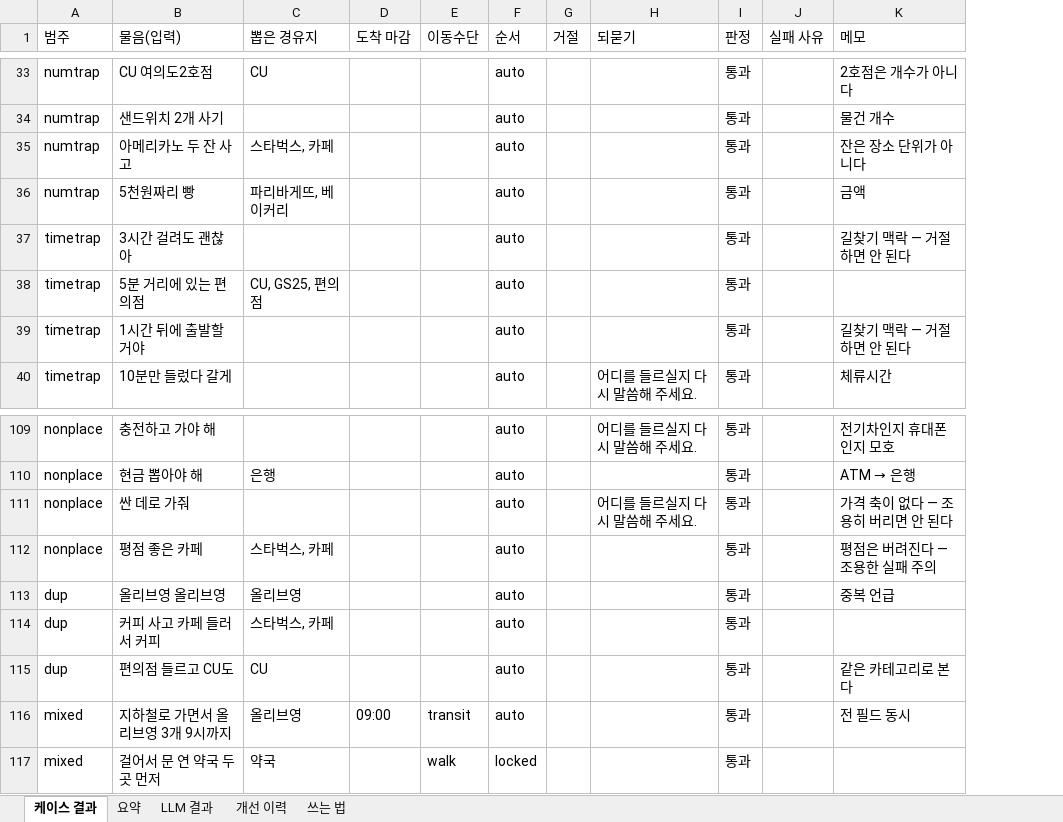
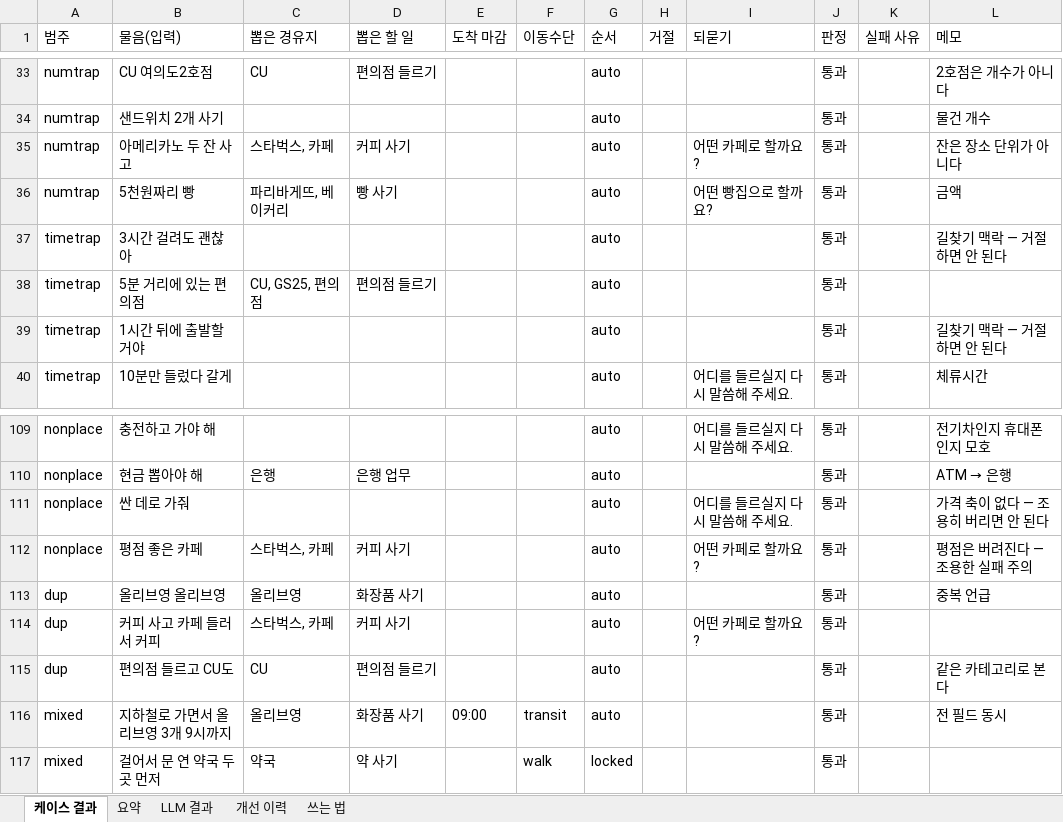
Before and after one commit to picpal/etavis, an Excel workbook: docs/채팅-추출-시뮬레이션.xlsx, sheet 케이스 결과, drawn as a sheet; only a part is shown, gaps mark what is left out; values as stored, in another font and other column widths than the file's, no cell formats; addresses are those after the commit; the diff covers the shown part only; the diff names each change by its address in the sheet, - before the commit and + after, or states it on an @@ line.

```diff
--- a/docs/채팅-추출-시뮬레이션.xlsx (sheet 케이스 결과)
+++ b/docs/채팅-추출-시뮬레이션.xlsx (sheet 케이스 결과)
+column D (뽑은 할 일), rows 33-38: 편의점 들르기 |  | 커피 사기 | 빵 사기 |  | 편의점 들르기; rows 110-117: 은행 업무 |  | 커피 사기 | 화장품 사기 | 커피 사기 | 편의점 들르기 | 화장품 사기 | 약 사기
-I35 (되묻기): (empty)
+I35 (되묻기): 어떤 카페로 할까요?
-I36 (되묻기): (empty)
+I36 (되묻기): 어떤 빵집으로 할까요?
-I112 (되묻기): (empty)
+I112 (되묻기): 어떤 카페로 할까요?
-I114 (되묻기): (empty)
+I114 (되묻기): 어떤 카페로 할까요?
```
Also changed, not shown: 19 added rows and 12 edited cells elsewhere in this sheet, sheet 요약, sheet 개선 이력, sheet LLM 결과, cell formats, 1 other file.
